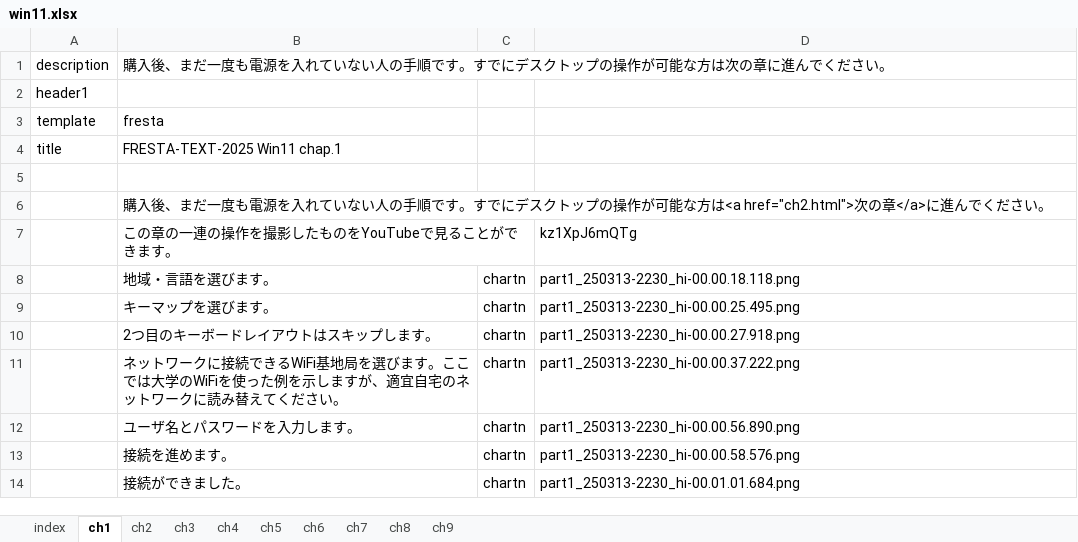
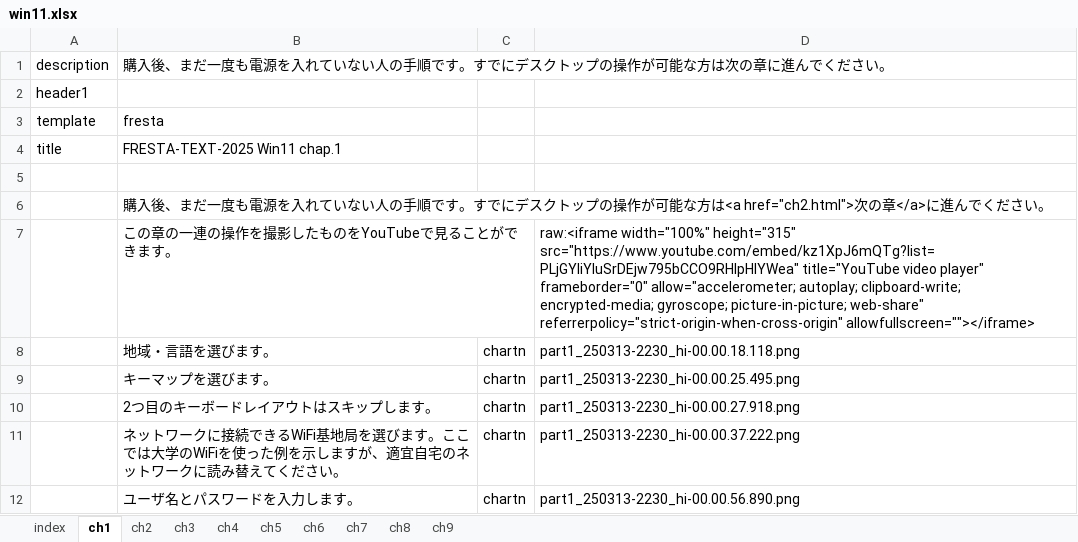
Before and after one commit to gnutar/fresta, an Excel workbook: win11.xlsx, sheet ch1, drawn as a sheet; only a part is shown; the shorter side is filled out with more unchanged rows; values as stored, in another font and other column widths than the file's, no borders; the diff names each change by its address in the sheet, - before the commit and + after, or states it on an @@ line.

Commit message:
win11.xlsx: embed raw iframe to specify "?list=".

```diff
--- a/win11.xlsx (sheet ch1)
+++ b/win11.xlsx (sheet ch1)
-D7: kz1XpJ6mQTg
+D7: raw:<iframe width="100%" height="315" src="https://www.youtube.com/embed/kz1XpJ6mQTg?list=PLjGYIiYIuSrDEjw795bCCO9RHIpHIYWea" title="YouTube video player" frameborder="0" allow="accelerometer; autoplay; clipboard-write; encrypted-media; gyroscope; picture-in-picture; web-share" referrerpolicy="strict-origin-when-cross-origin" allowfullscreen=""></iframe>
```
